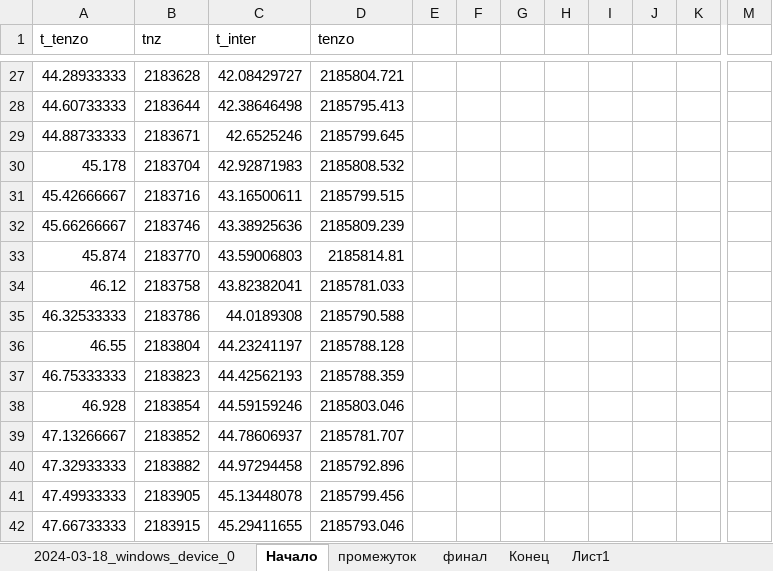
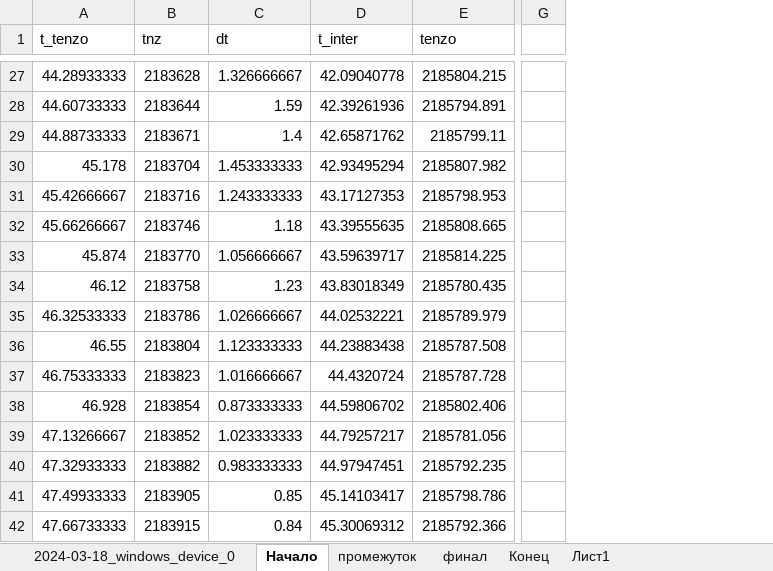
Before and after one commit to IgorMitrofanov/tenzo_level_processing, an Excel workbook: extrem(1).xlsx, sheet Начало, drawn as a sheet; only a part is shown, gaps mark what is left out; values as stored, in another font and other column widths than the file's, no borders; charts and pictures not drawn; removed rows and columns are numbered as before the commit, all else as after; the diff covers the shown part only; the diff names each change by its address in the sheet, - before the commit and + after, or states it on an @@ line.

```diff
--- a/extrem(1).xlsx (sheet Начало)
+++ b/extrem(1).xlsx (sheet Начало)
+column C (dt), rows 27-42: 1.326666667 | 1.59 | 1.4 | 1.453333333 | 1.243333333 | 1.18 | 1.056666667 | 1.23 | 1.026666667 | 1.123333333 | 1.016666667 | 0.873333333 | 1.023333333 | 0.983333333 | 0.85 | 0.84
-column E, empty
-column F, empty
-column G, empty
-column H, empty
-column I, empty
-column J, empty
-column K, empty
-column M, empty
+column G, empty
-D27 (t_inter): 42.08429727
+D27 (t_inter): 42.09040778
-E27 (tenzo): 2185804.721
+E27 (tenzo): 2185804.215
-D28 (t_inter): 42.38646498
+D28 (t_inter): 42.39261936
-E28 (tenzo): 2185795.413
+E28 (tenzo): 2185794.891
-D29 (t_inter): 42.6525246
+D29 (t_inter): 42.65871762
-E29 (tenzo): 2185799.645
+E29 (tenzo): 2185799.11
-D30 (t_inter): 42.92871983
+D30 (t_inter): 42.93495294
-E30 (tenzo): 2185808.532
+E30 (tenzo): 2185807.982
-D31 (t_inter): 43.16500611
+D31 (t_inter): 43.17127353
-E31 (tenzo): 2185799.515
+E31 (tenzo): 2185798.953
-D32 (t_inter): 43.38925636
+D32 (t_inter): 43.39555635
-E32 (tenzo): 2185809.239
+E32 (tenzo): 2185808.665
-D33 (t_inter): 43.59006803
+D33 (t_inter): 43.59639717
-E33 (tenzo): 2185814.81
+E33 (tenzo): 2185814.225
-D34 (t_inter): 43.82382041
+D34 (t_inter): 43.83018349
-E34 (tenzo): 2185781.033
+E34 (tenzo): 2185780.435
-D35 (t_inter): 44.0189308
+D35 (t_inter): 44.02532221
-E35 (tenzo): 2185790.588
+E35 (tenzo): 2185789.979
-D36 (t_inter): 44.23241197
+D36 (t_inter): 44.23883438
-E36 (tenzo): 2185788.128
+E36 (tenzo): 2185787.508
-D37 (t_inter): 44.42562193
+D37 (t_inter): 44.4320724
-E37 (tenzo): 2185788.359
+E37 (tenzo): 2185787.728
-D38 (t_inter): 44.59159246
+D38 (t_inter): 44.59806702
-E38 (tenzo): 2185803.046
+E38 (tenzo): 2185802.406
-D39 (t_inter): 44.78606937
+D39 (t_inter): 44.79257217
-E39 (tenzo): 2185781.707
+E39 (tenzo): 2185781.056
-D40 (t_inter): 44.97294458
+D40 (t_inter): 44.97947451
-E40 (tenzo): 2185792.896
+E40 (tenzo): 2185792.235
-D41 (t_inter): 45.13448078
+D41 (t_inter): 45.14103417
-E41 (tenzo): 2185799.456
+E41 (tenzo): 2185798.786
-D42 (t_inter): 45.29411655
+D42 (t_inter): 45.30069312
-E42 (tenzo): 2185793.046
+E42 (tenzo): 2185792.366
```
Also changed, not shown: 1790 edited cells and cell formats elsewhere in this sheet, sheet промежуток, sheet Конец, formulas that keep their value, charts or pictures.
